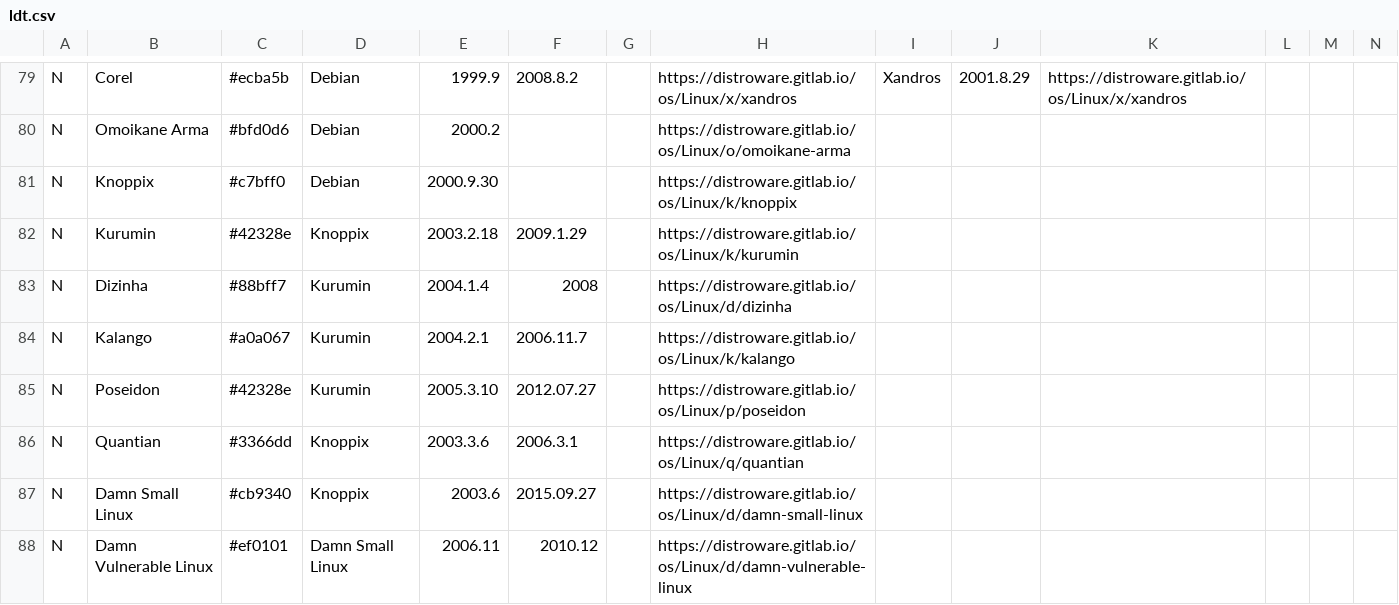
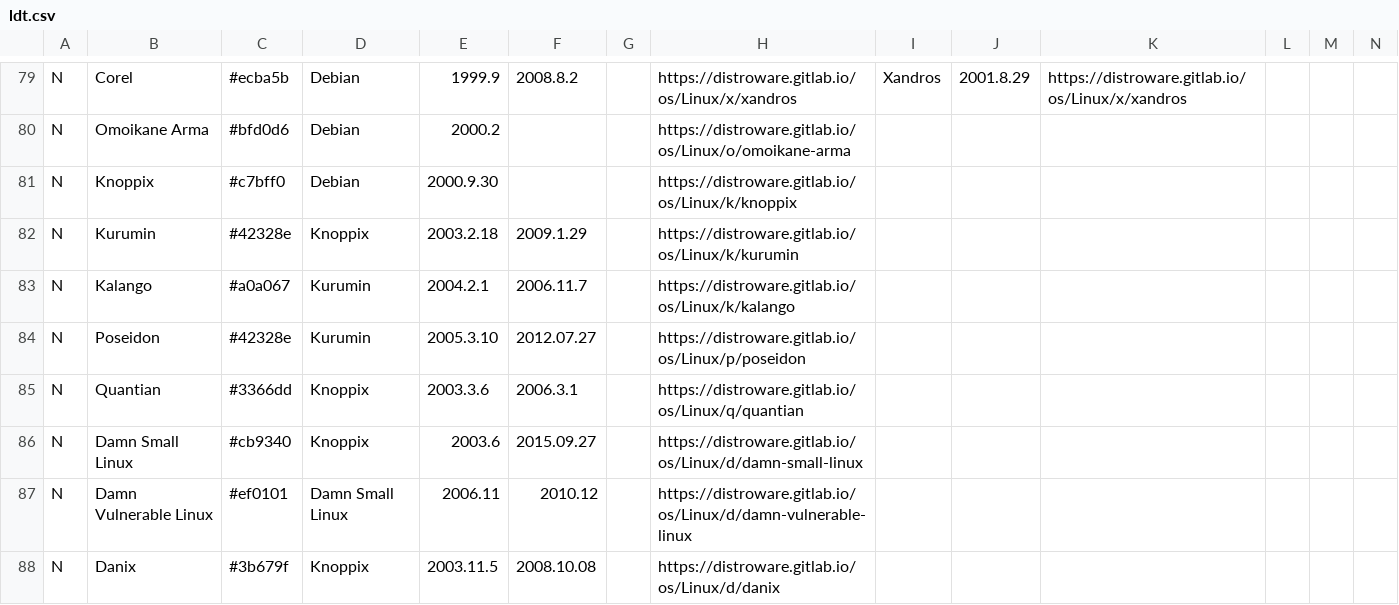
Before and after one commit to FabioLolix/Uncrufted-LinuxTimeline, a CSV file: ldt.csv, drawn as a sheet; only a part is shown, gaps mark what is left out; the shorter side is filled out with more unchanged rows; rows hold the shown columns only; the diff names each change by its address in the sheet, - before the commit and + after, or states it on an @@ line.

Commit message:
Delete Dizinha (discontinued)

```diff
--- a/ldt.csv
+++ b/ldt.csv
-row 83: N | Dizinha | #88bff7 | Kurumin | 2004.1.4 | 2008 |  | https://distroware.gitlab.io/os/Linux/d/dizinha
```
Also changed, not shown: 1 other file.
